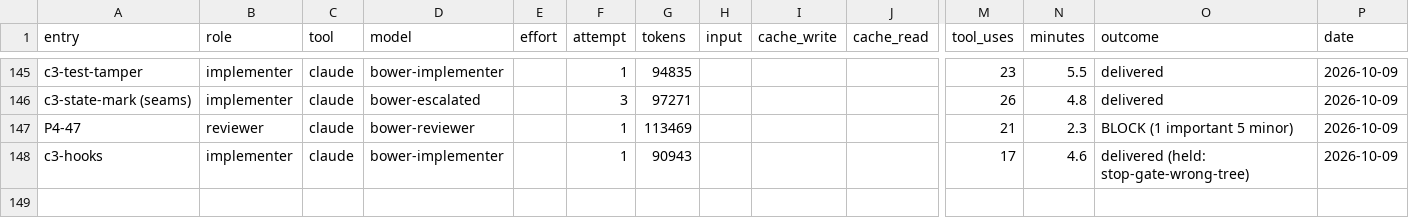
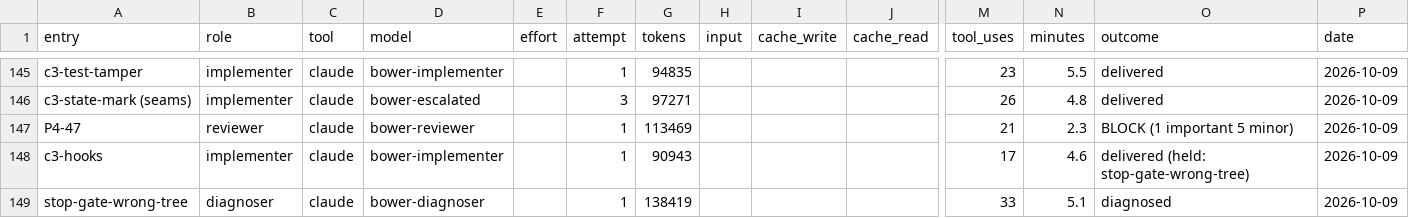
Before and after one commit to deluispablo/bower, a CSV file: harness/tokens.csv, drawn as a sheet; only a part is shown, gaps mark what is left out; rows hold the shown columns only; the diff names each change by its address in the sheet, - before the commit and + after, or states it on an @@ line.

```diff
--- a/harness/tokens.csv
+++ b/harness/tokens.csv
+row 149: stop-gate-wrong-tree | diagnoser | claude | bower-diagnoser |  | 1 | 138419 |  |  |  | 33 | 5.1 | diagnosed | 2026-10-09
```
Also changed, not shown: 2 other files.
